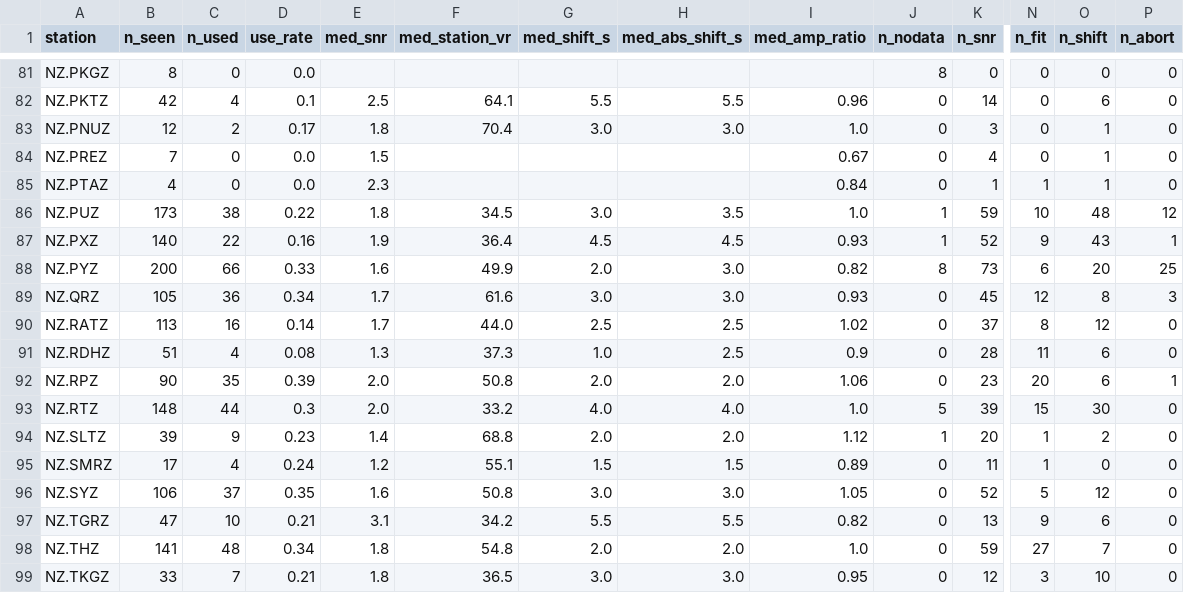
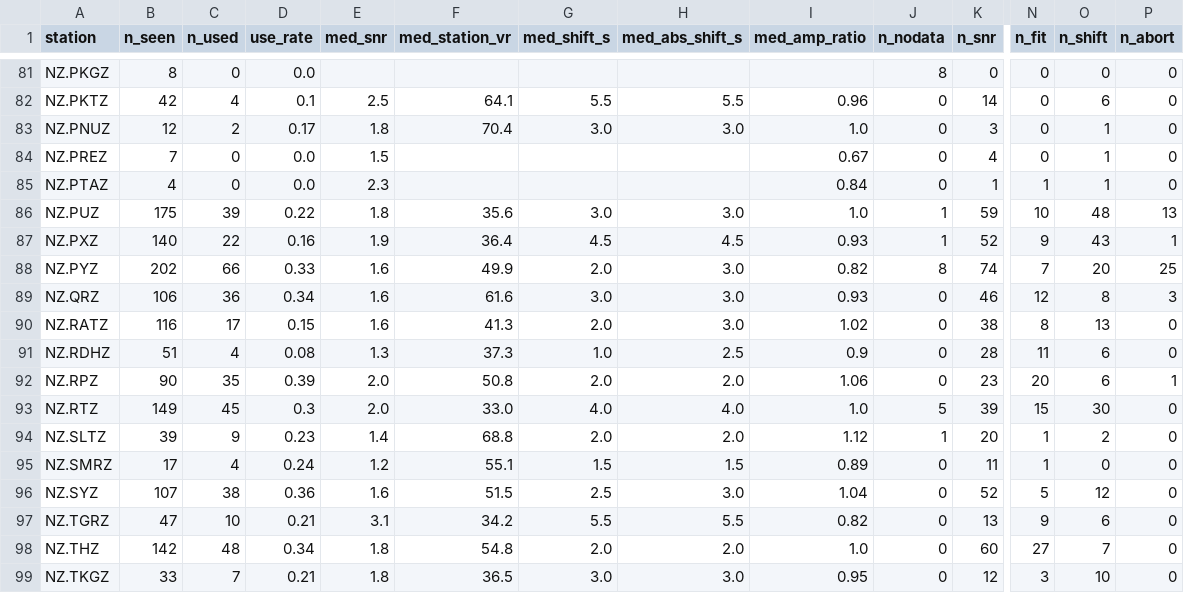
Before and after one commit to Dani-Lindsay/auto_tdmt_NZ, a CSV file: station_performance.csv, drawn as a sheet; only a part is shown, gaps mark what is left out; the diff covers the shown part only; the diff names each change by its address in the sheet, - before the commit and + after, or states it on an @@ line.

```diff
--- a/station_performance.csv
+++ b/station_performance.csv
-B86 (n_seen): 173
+B86 (n_seen): 175
-C86 (n_used): 38
+C86 (n_used): 39
-F86 (med_station_vr): 34.5
+F86 (med_station_vr): 35.6
-H86 (med_abs_shift_s): 3.5
+H86 (med_abs_shift_s): 3.0
-P86 (n_abort): 12
+P86 (n_abort): 13
-B88 (n_seen): 200
+B88 (n_seen): 202
-K88 (n_snr): 73
+K88 (n_snr): 74
-N88 (n_fit): 6
+N88 (n_fit): 7
-B89 (n_seen): 105
+B89 (n_seen): 106
-E89:E90 (med_snr): 1.7
+E89:E90 (med_snr): 1.6
-K89 (n_snr): 45
+K89 (n_snr): 46
-B90 (n_seen): 113
+B90 (n_seen): 116
-C90 (n_used): 16
+C90 (n_used): 17
-D90 (use_rate): 0.14
+D90 (use_rate): 0.15
-F90 (med_station_vr): 44.0
+F90 (med_station_vr): 41.3
-G90 (med_shift_s): 2.5
+G90 (med_shift_s): 2.0
-H90 (med_abs_shift_s): 2.5
+H90 (med_abs_shift_s): 3.0
-K90 (n_snr): 37
+K90 (n_snr): 38
-O90 (n_shift): 12
+O90 (n_shift): 13
-B93 (n_seen): 148
+B93 (n_seen): 149
-C93 (n_used): 44
+C93 (n_used): 45
-F93 (med_station_vr): 33.2
+F93 (med_station_vr): 33.0
-B96 (n_seen): 106
+B96 (n_seen): 107
-C96 (n_used): 37
+C96 (n_used): 38
-D96 (use_rate): 0.35
+D96 (use_rate): 0.36
-F96 (med_station_vr): 50.8
+F96 (med_station_vr): 51.5
-G96 (med_shift_s): 3.0
+G96 (med_shift_s): 2.5
-I96 (med_amp_ratio): 1.05
+I96 (med_amp_ratio): 1.04
-B98 (n_seen): 141
+B98 (n_seen): 142
-K98 (n_snr): 59
+K98 (n_snr): 60
```
Also changed, not shown: 148 edited cells elsewhere in this file, catalogue.csv, not_published.csv, 2 other files.
